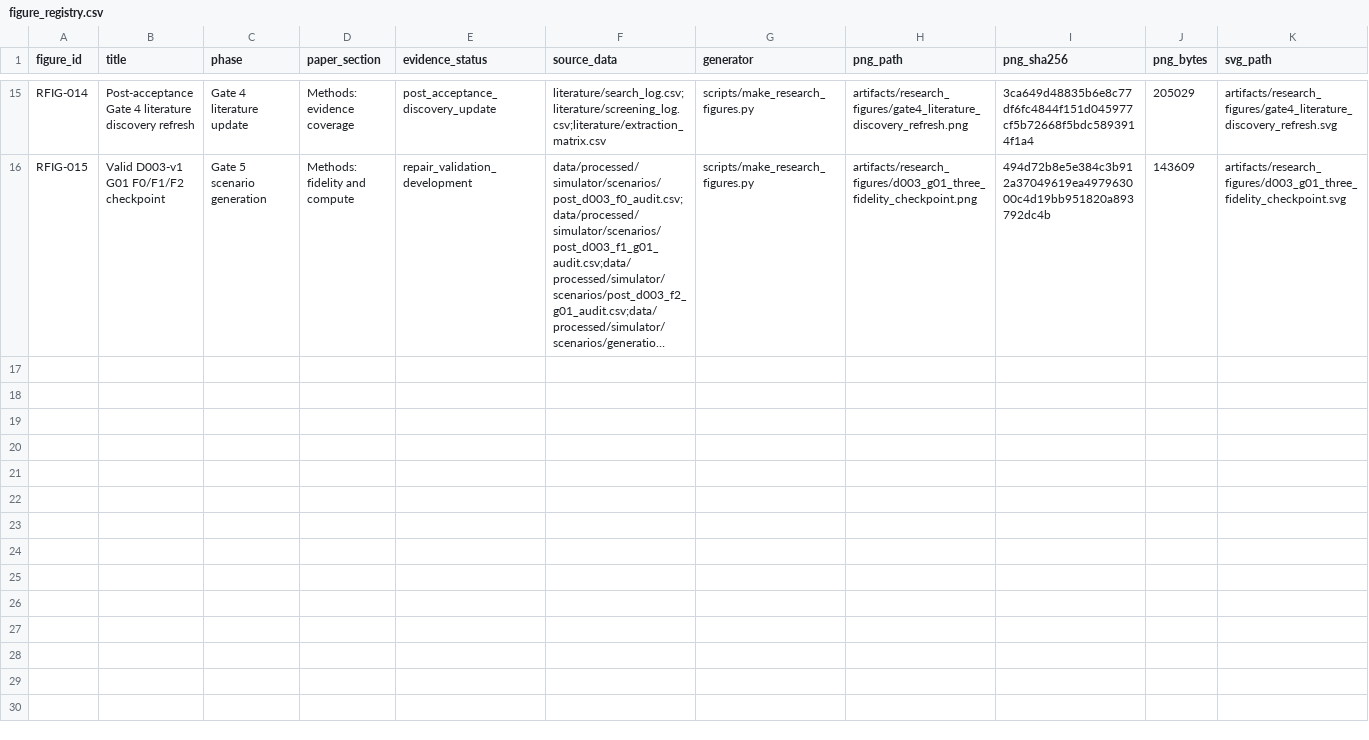
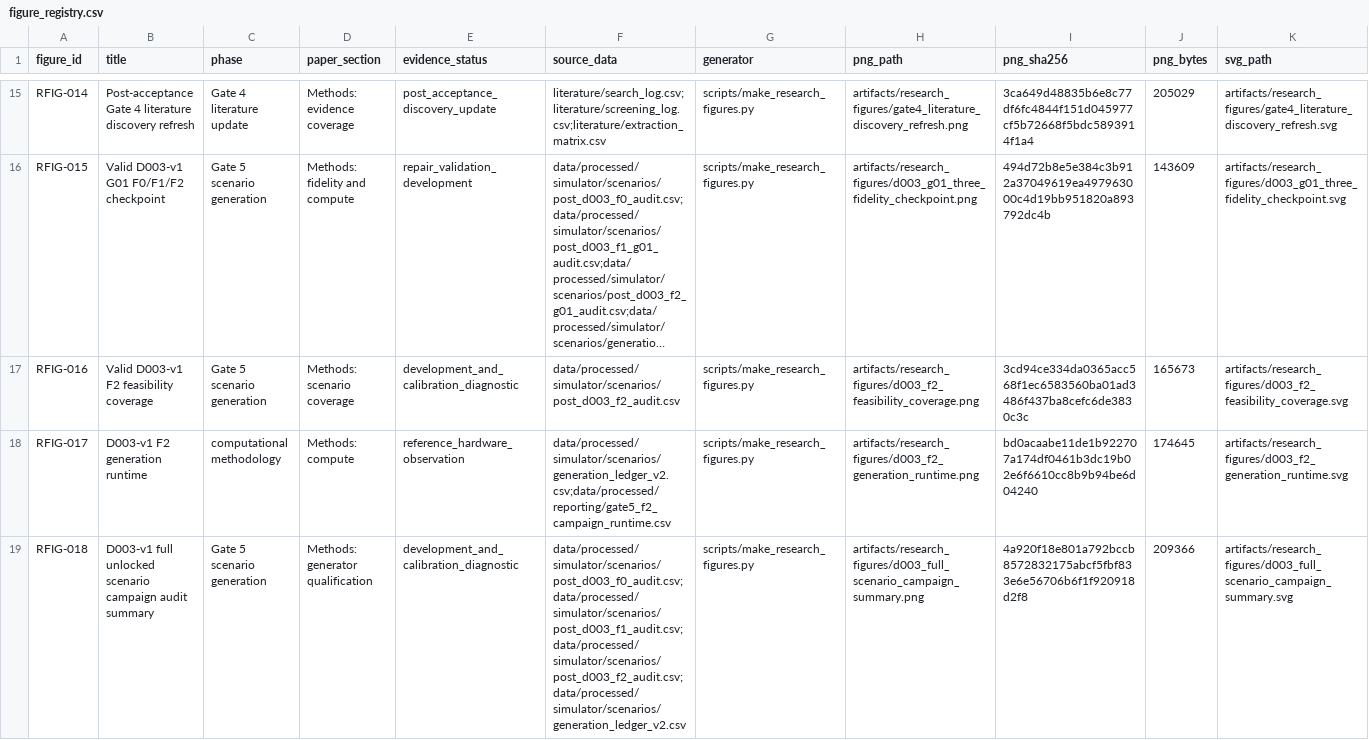
Before and after one commit to taechasith/QMLforArtemisIV, a CSV file: artifacts/research_figures/figure_registry.csv, drawn as a sheet; only a part is shown, gaps mark what is left out; long unchanged cells end in …; rows hold the shown columns only; the diff names each change by its address in the sheet, - before the commit and + after, or states it on an @@ line.

```diff
--- a/artifacts/research_figures/figure_registry.csv
+++ b/artifacts/research_figures/figure_registry.csv
+row 17: RFIG-016 | Valid D003-v1 F2 feasibility coverage | Gate 5 scenario generation | Methods: scenario coverage | development_and_calibration_diagnostic | data/processed/simulator/scenarios/post_d003_f2_audit.csv | scripts/make_research_figures.py | artifacts/research_figures/d003_f2_feasibility_coverage.png | 3cd94ce334da0365acc568f1ec6583560ba01ad3486f437ba8cefc6de3830c3c | 165673 | artifacts/research_figures/d003_f2_feasibility_coverage.svg
+row 18: RFIG-017 | D003-v1 F2 generation runtime | computational methodology | Methods: compute | reference_hardware_observation | data/processed/simulator/scenarios/generation_ledger_v2.csv;data/processed/reporting/gate5_f2_campaign_runtime.csv | scripts/make_research_figures.py | artifacts/research_figures/d003_f2_generation_runtime.png | bd0acaabe11de1b922707a174df0461b3dc19b02e6f6610cc8b9b94be6d04240 | 174645 | artifacts/research_figures/d003_f2_generation_runtime.svg
+row 19: RFIG-018 | D003-v1 full unlocked scenario campaign audit summary | Gate 5 scenario generation | Methods: generator qualification | development_and_calibration_diagnostic | data/processed/simulator/scenarios/post_d003_f0_audit.csv;data/processed/simulator/scenarios/post_d003_f1_audit.csv;data/processed/simulator/scenarios/post_d003_f2_audit.csv;data/processed/simulator/scenarios/generation_ledger_v2.csv | scripts/make_research_figures.py | artifacts/research_figures/d003_full_scenario_campaign_summary.png | 4a920f18e801a792bccb8572832175abcf5fbf833e6e56706b6f1f920918d2f8 | 209366 | artifacts/research_figures/d003_full_scenario_campaign_summary.svg
```
Also changed, not shown: data/processed/reporting/gate5_f2_campaign_runtime.csv, data/processed/simulator/scenarios/generation_ledger_v2.csv, 30 other files.
